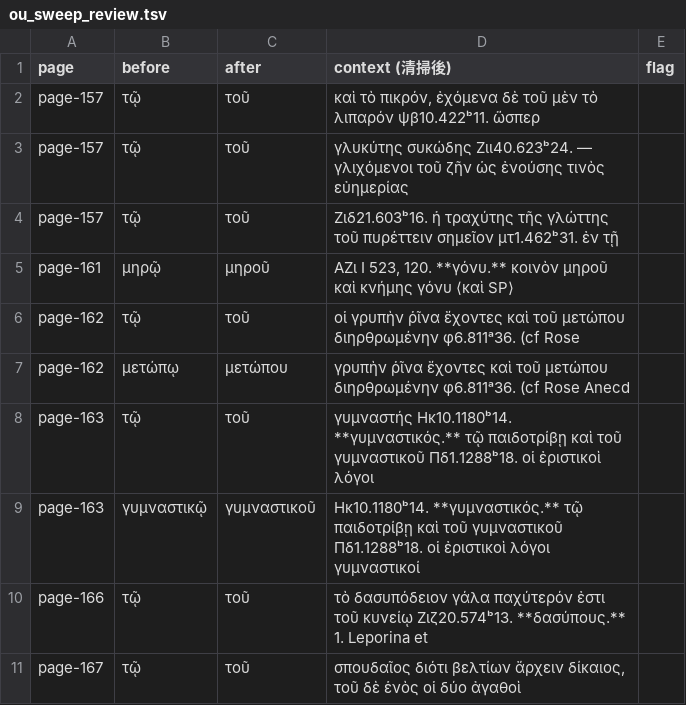
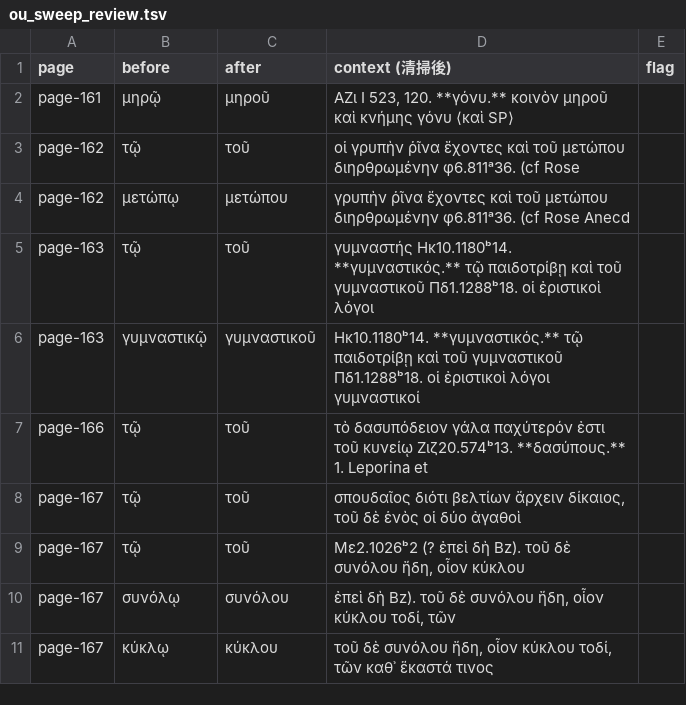
Before and after one commit to tuzzit/index_aristotelicus, a TSV file: data/ou_sweep_review.tsv, drawn as a sheet; only a part is shown; the shorter side is filled out with more unchanged rows.

```diff
--- a/data/ou_sweep_review.tsv
+++ b/data/ou_sweep_review.tsv
@@ -1,5 +1,2 @@
 page	before	after	context (清掃後)	flag
-page-157	τῷ	τοῦ	καὶ τὸ πικρόν, ἐχόμενα δὲ τοῦ μὲν τὸ λιπαρόν ψβ10.422ᵇ11. ὥσπερ	
-page-157	τῷ	τοῦ	γλυκύτης συκώδης Ζιι40.623ᵇ24. — γλιχόμενοι τοῦ ζῆν ὡς ἐνούσης τινὸς εὐημερίας	
-page-157	τῷ	τοῦ	Ζιδ21.603ᵇ16. ἡ τραχύτης τῆς γλώττης τοῦ πυρέττειν σημεῖον μτ1.462ᵇ31. ἐν τῇ	
 page-161	μηρῷ	μηροῦ	AZι I 523, 120.  **γόνυ.** κοινὸν μηροῦ καὶ κνήμης γόνυ ⟨καὶ SP⟩	
```
Also changed, not shown: src/glosses.tsv, 11 other files.
